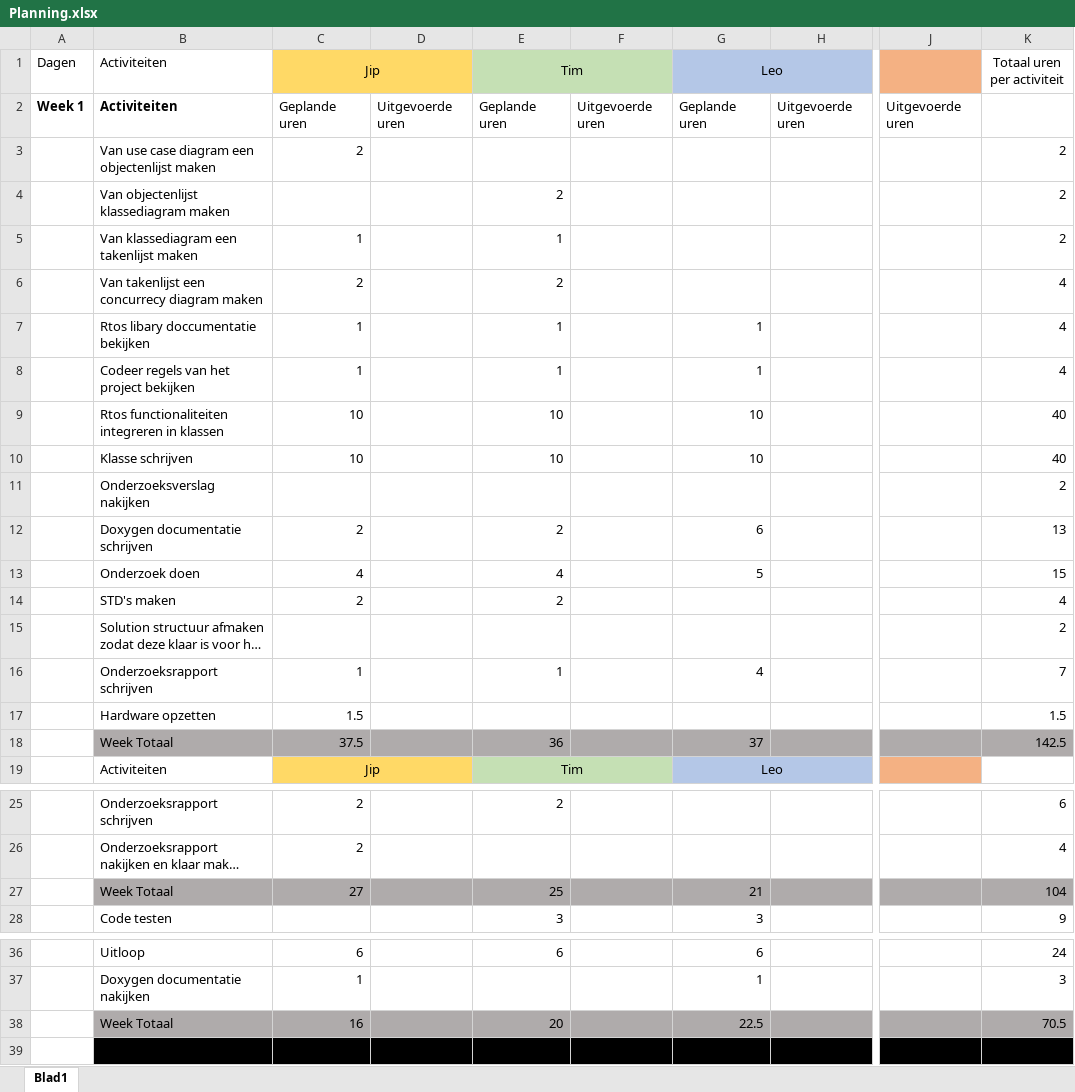
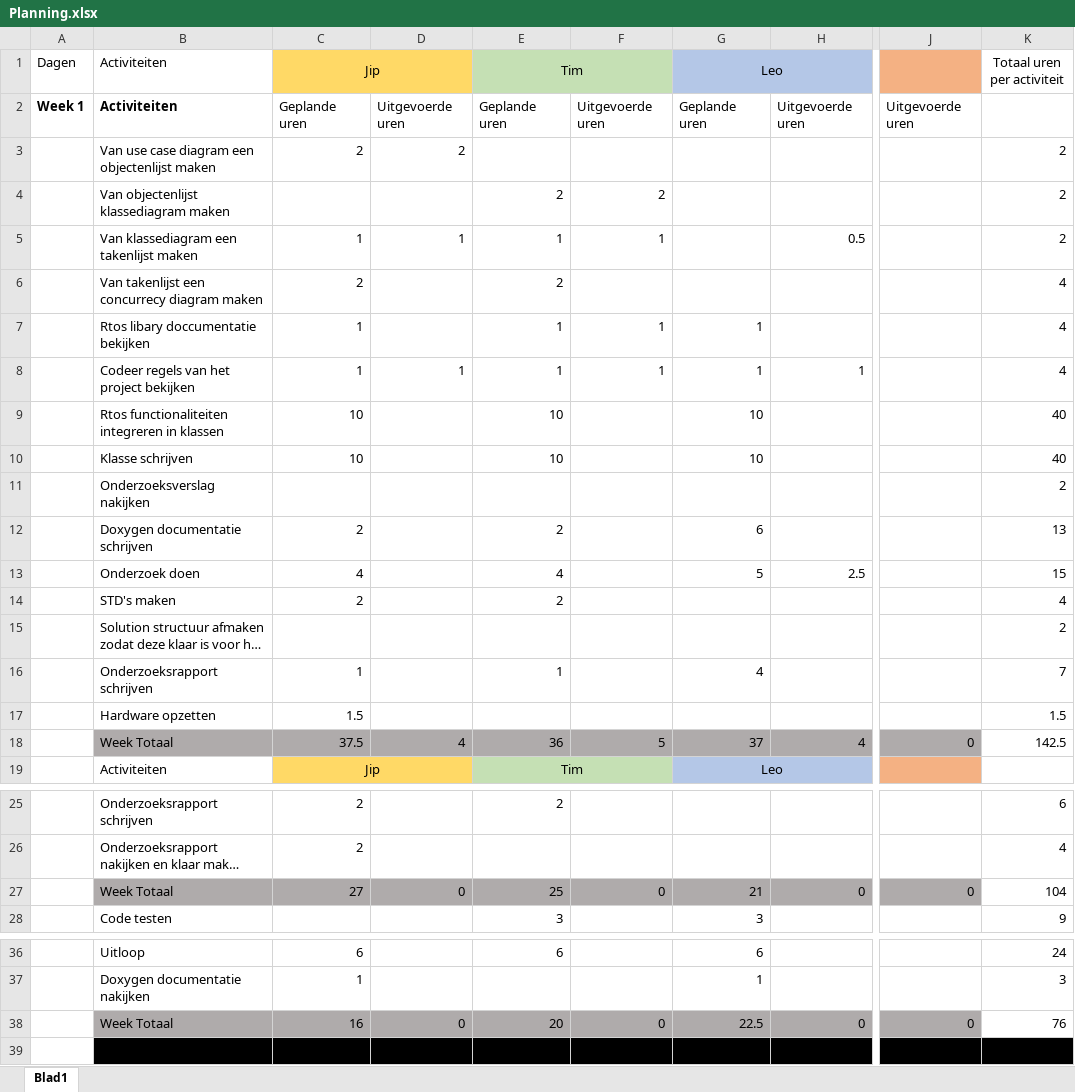
Before and after one commit to Jipolie01/Project_Laser_Turtle, an Excel workbook: Planning/Planning.xlsx, sheet Blad1, drawn as a sheet; only a part is shown, gaps mark what is left out; long unchanged cells end in …; values as stored, in another font and other column widths than the file's, no borders; the diff names each change by its address in the sheet, - before the commit and + after, or states it on an @@ line.

Commit message:
update_planning
.

```diff
--- a/Planning/Planning.xlsx (sheet Blad1)
+++ b/Planning/Planning.xlsx (sheet Blad1)
-D3: (empty)
+D3: 2
-F4: (empty)
+F4: 2
-D5: (empty)
+D5: 1
-F5: (empty)
+F5: 1
-H5: (empty)
+H5: 0.5
-F7:F8: (empty)
+F7:F8: 1
-D8: (empty)
+D8: 1
-H8: (empty)
+H8: 1
-H13: (empty)
+H13: 2.5
-D18: (empty)
+D18: 4
-F18: (empty)
+F18: 5
-H18: (empty)
+H18: 4
-J18: (empty)
+J18: 0
-K18 fill: #AFABAB
+K18 fill: none
-D27: (empty)
+D27: 0
-F27: (empty)
+F27: 0
-H27: (empty)
+H27: 0
-J27: (empty)
+J27: 0
-K27 fill: #AFABAB
+K27 fill: none
-D38: (empty)
+D38: 0
-F38: (empty)
+F38: 0
-H38: (empty)
+H38: 0
-J38: (empty)
+J38: 0
-K38 (Totaal uren per activiteit): 70.5
+K38 (Totaal uren per activiteit): 76
-K38 fill: #AFABAB
+K38 fill: none
```
Also changed, not shown: formulas that keep their value, 5 other files.
